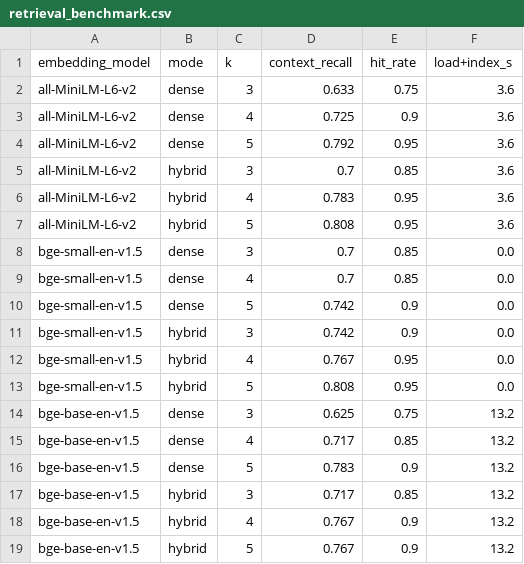
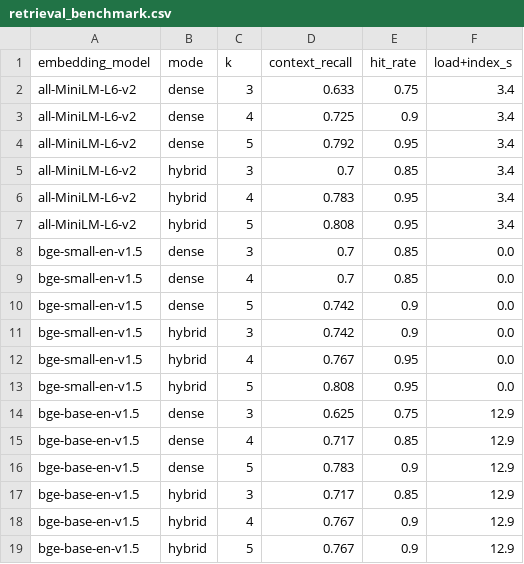
Before and after one commit to aryanpatel27/aryanpatel27, a CSV file: aurorastay-rag/results/retrieval_benchmark.csv, drawn as a sheet.

```diff
--- a/aurorastay-rag/results/retrieval_benchmark.csv
+++ b/aurorastay-rag/results/retrieval_benchmark.csv
@@ -1,8 +1,8 @@
 embedding_model,mode,k,context_recall,hit_rate,load+index_s
-all-MiniLM-L6-v2,dense,3,0.633,0.75,3.6
-all-MiniLM-L6-v2,dense,4,0.725,0.9,3.6
-all-MiniLM-L6-v2,dense,5,0.792,0.95,3.6
-all-MiniLM-L6-v2,hybrid,3,0.7,0.85,3.6
-all-MiniLM-L6-v2,hybrid,4,0.783,0.95,3.6
-all-MiniLM-L6-v2,hybrid,5,0.808,0.95,3.6
+all-MiniLM-L6-v2,dense,3,0.633,0.75,3.4
+all-MiniLM-L6-v2,dense,4,0.725,0.9,3.4
+all-MiniLM-L6-v2,dense,5,0.792,0.95,3.4
+all-MiniLM-L6-v2,hybrid,3,0.7,0.85,3.4
+all-MiniLM-L6-v2,hybrid,4,0.783,0.95,3.4
+all-MiniLM-L6-v2,hybrid,5,0.808,0.95,3.4
 bge-small-en-v1.5,dense,3,0.7,0.85,0.0
@@ -13,7 +13,7 @@ bge-small-en-v1.5,hybrid,4,0.767,0.95,0.0
 bge-small-en-v1.5,hybrid,5,0.808,0.95,0.0
-bge-base-en-v1.5,dense,3,0.625,0.75,13.2
-bge-base-en-v1.5,dense,4,0.717,0.85,13.2
-bge-base-en-v1.5,dense,5,0.783,0.9,13.2
-bge-base-en-v1.5,hybrid,3,0.717,0.85,13.2
-bge-base-en-v1.5,hybrid,4,0.767,0.9,13.2
-bge-base-en-v1.5,hybrid,5,0.767,0.9,13.2
+bge-base-en-v1.5,dense,3,0.625,0.75,12.9
+bge-base-en-v1.5,dense,4,0.717,0.85,12.9
+bge-base-en-v1.5,dense,5,0.783,0.9,12.9
+bge-base-en-v1.5,hybrid,3,0.717,0.85,12.9
+bge-base-en-v1.5,hybrid,4,0.767,0.9,12.9
+bge-base-en-v1.5,hybrid,5,0.767,0.9,12.9
```
Also changed, not shown: 4 other files.
